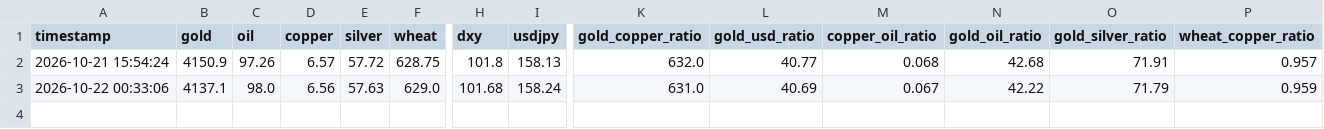
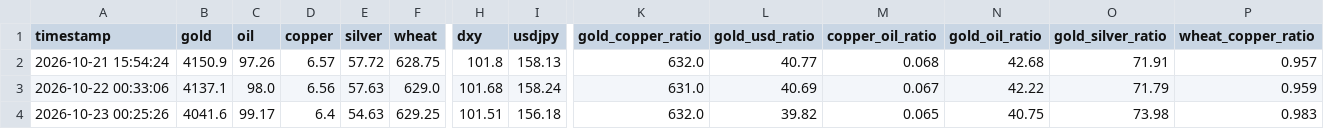
Before and after one commit to d87skg/gmre-collectors, a CSV file: data/feishu_snapshot.csv, drawn as a sheet; only a part is shown, gaps mark what is left out; rows hold the shown columns only; the diff names each change by its address in the sheet, - before the commit and + after, or states it on an @@ line.

```diff
--- a/data/feishu_snapshot.csv
+++ b/data/feishu_snapshot.csv
+row 4: 2026-10-23 00:25:26 | 4041.6 | 99.17 | 6.4 | 54.63 | 629.25 | 101.51 | 156.18 | 632.0 | 39.82 | 0.065 | 40.75 | 73.98 | 0.983
```
